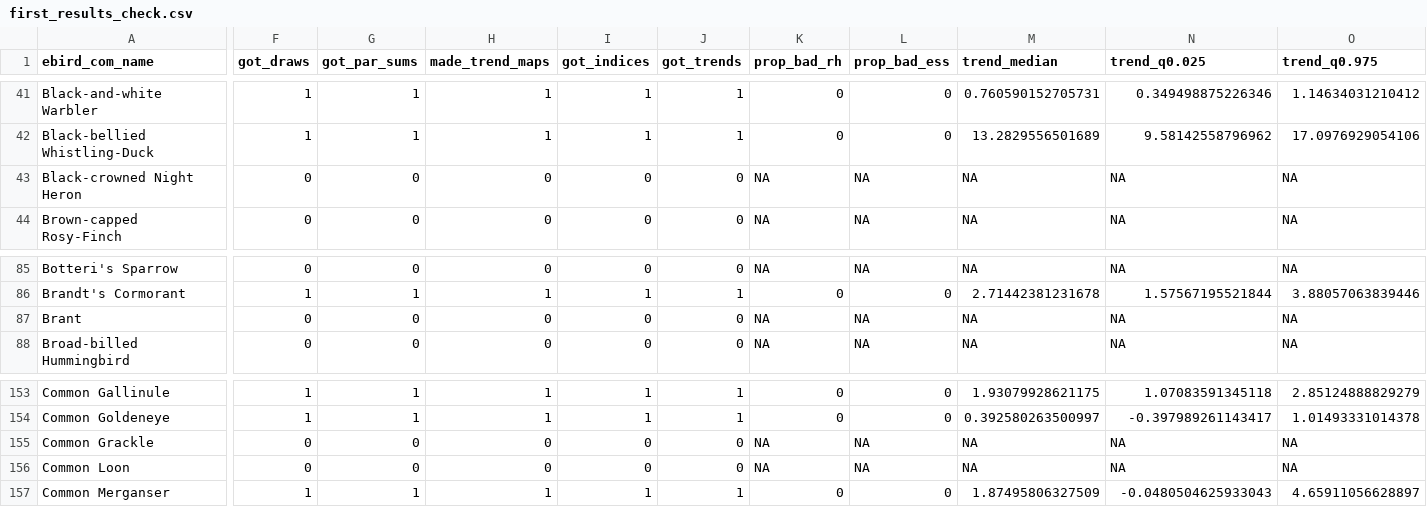
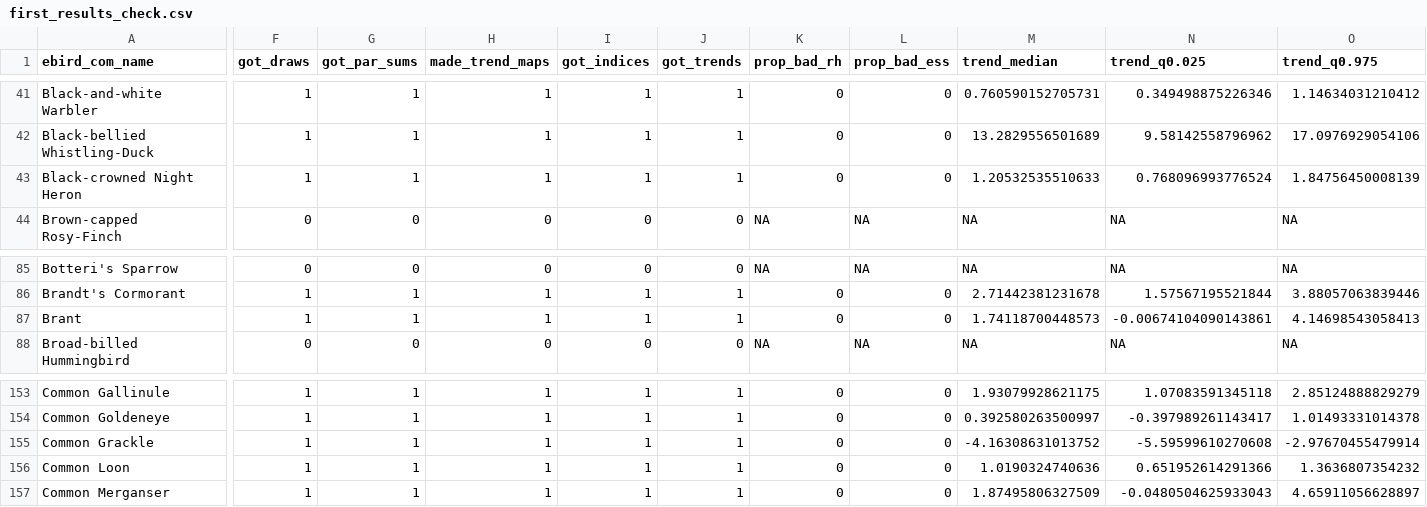
Before and after one commit to audubongit/CBCTrendAnalysis, a CSV file: data/first_results_check.csv, drawn as a sheet; only a part is shown, gaps mark what is left out; the diff covers the shown part only; the diff names each change by its address in the sheet, - before the commit and + after, or states it on an @@ line.

```diff
--- a/data/first_results_check.csv
+++ b/data/first_results_check.csv
-F43 (got_draws): 0
+F43 (got_draws): 1
-G43 (got_par_sums): 0
+G43 (got_par_sums): 1
-H43 (made_trend_maps): 0
+H43 (made_trend_maps): 1
-I43 (got_indices): 0
+I43 (got_indices): 1
-J43 (got_trends): 0
+J43 (got_trends): 1
-K43 (prop_bad_rh): NA
+K43 (prop_bad_rh): 0
-L43 (prop_bad_ess): NA
+L43 (prop_bad_ess): 0
-M43 (trend_median): NA
+M43 (trend_median): 1.20532535510633
-N43 (trend_q0.025): NA
+N43 (trend_q0.025): 0.768096993776524
-O43 (trend_q0.975): NA
+O43 (trend_q0.975): 1.84756450008139
-F87 (got_draws): 0
+F87 (got_draws): 1
-G87 (got_par_sums): 0
+G87 (got_par_sums): 1
-H87 (made_trend_maps): 0
+H87 (made_trend_maps): 1
-I87 (got_indices): 0
+I87 (got_indices): 1
-J87 (got_trends): 0
+J87 (got_trends): 1
-K87 (prop_bad_rh): NA
+K87 (prop_bad_rh): 0
-L87 (prop_bad_ess): NA
+L87 (prop_bad_ess): 0
-M87 (trend_median): NA
+M87 (trend_median): 1.74118700448573
-N87 (trend_q0.025): NA
+N87 (trend_q0.025): -0.00674104090143861
-O87 (trend_q0.975): NA
+O87 (trend_q0.975): 4.14698543058413
-F155:F156 (got_draws): 0
+F155:F156 (got_draws): 1
-G155:G156 (got_par_sums): 0
+G155:G156 (got_par_sums): 1
-H155:H156 (made_trend_maps): 0
+H155:H156 (made_trend_maps): 1
-I155:I156 (got_indices): 0
+I155:I156 (got_indices): 1
-J155:J156 (got_trends): 0
+J155:J156 (got_trends): 1
-K155:K156 (prop_bad_rh): NA
+K155:K156 (prop_bad_rh): 0
-L155:L156 (prop_bad_ess): NA
+L155:L156 (prop_bad_ess): 0
-M155 (trend_median): NA
+M155 (trend_median): -4.16308631013752
-N155 (trend_q0.025): NA
+N155 (trend_q0.025): -5.59599610270608
-O155 (trend_q0.975): NA
+O155 (trend_q0.975): -2.97670455479914
-M156 (trend_median): NA
+M156 (trend_median): 1.0190324740636
-N156 (trend_q0.025): NA
+N156 (trend_q0.025): 0.651952614291366
-O156 (trend_q0.975): NA
+O156 (trend_q0.975): 1.3636807354232
```
Also changed, not shown: 74 edited cells elsewhere in this file, 4 other files.
